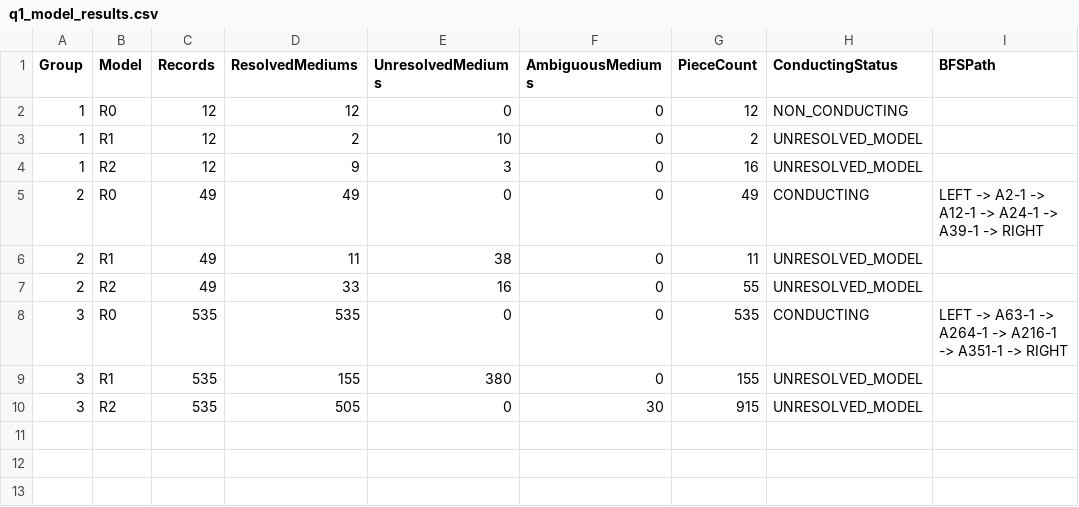
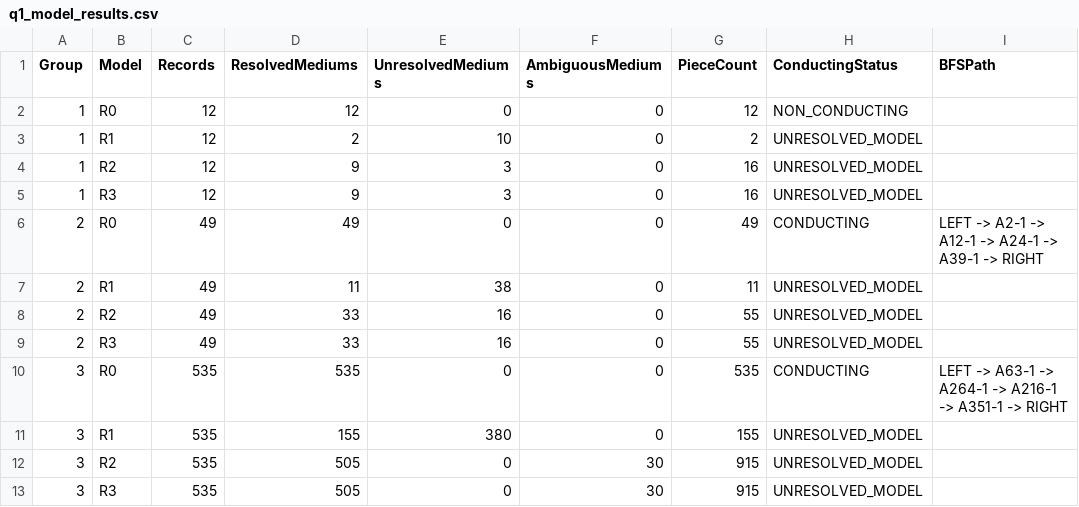
Before and after one commit to Jacky-zhengH/HSB_CM2026, a CSV file: output/Q1_rebuild/tables/q1_model_results.csv, drawn as a sheet; the diff names each change by its address in the sheet, - before the commit and + after, or states it on an @@ line.

```diff
--- a/output/Q1_rebuild/tables/q1_model_results.csv
+++ b/output/Q1_rebuild/tables/q1_model_results.csv
+row 5: 1 | R3 | 12 | 9 | 3 | 0 | 16 | UNRESOLVED_MODEL
+row 9: 2 | R3 | 49 | 33 | 16 | 0 | 55 | UNRESOLVED_MODEL
+row 13: 3 | R3 | 535 | 505 | 0 | 30 | 915 | UNRESOLVED_MODEL
```
Also changed, not shown: 30 other files.
